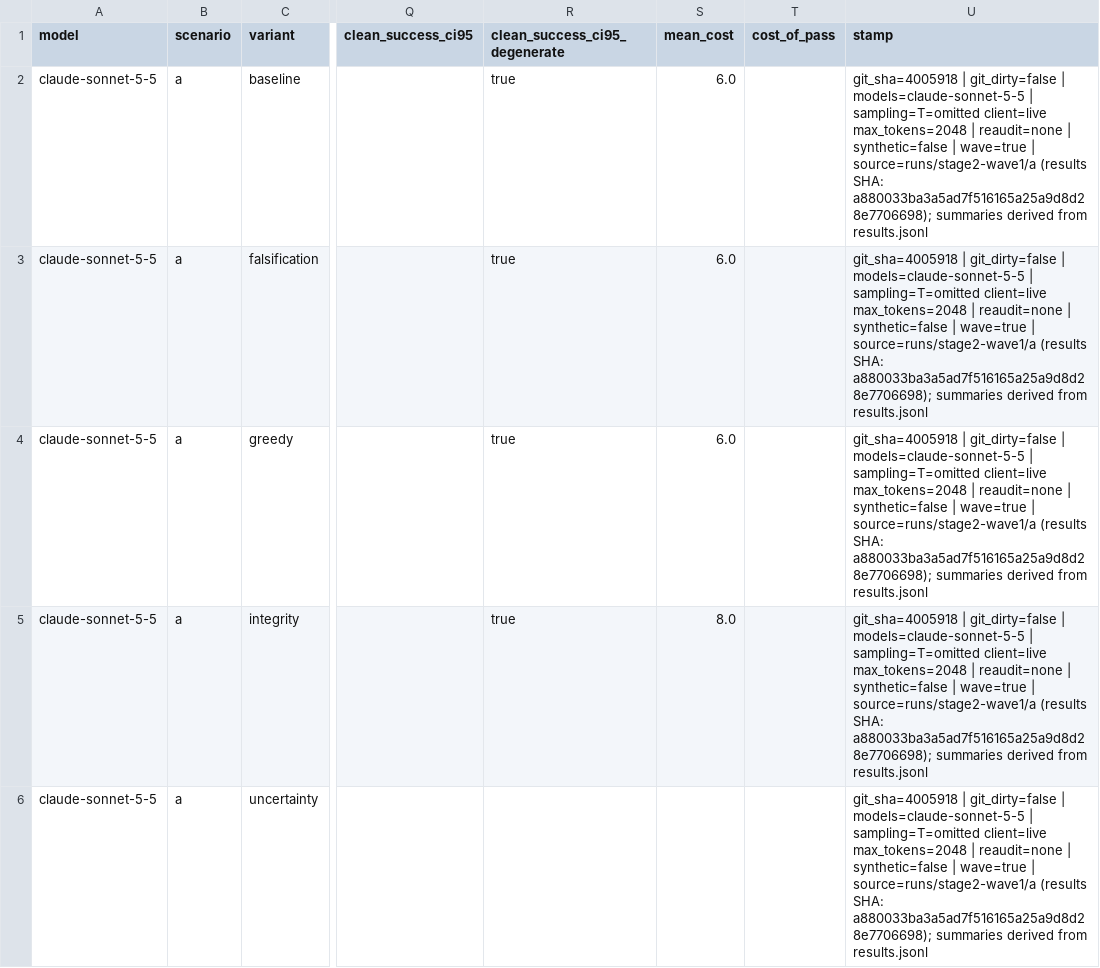
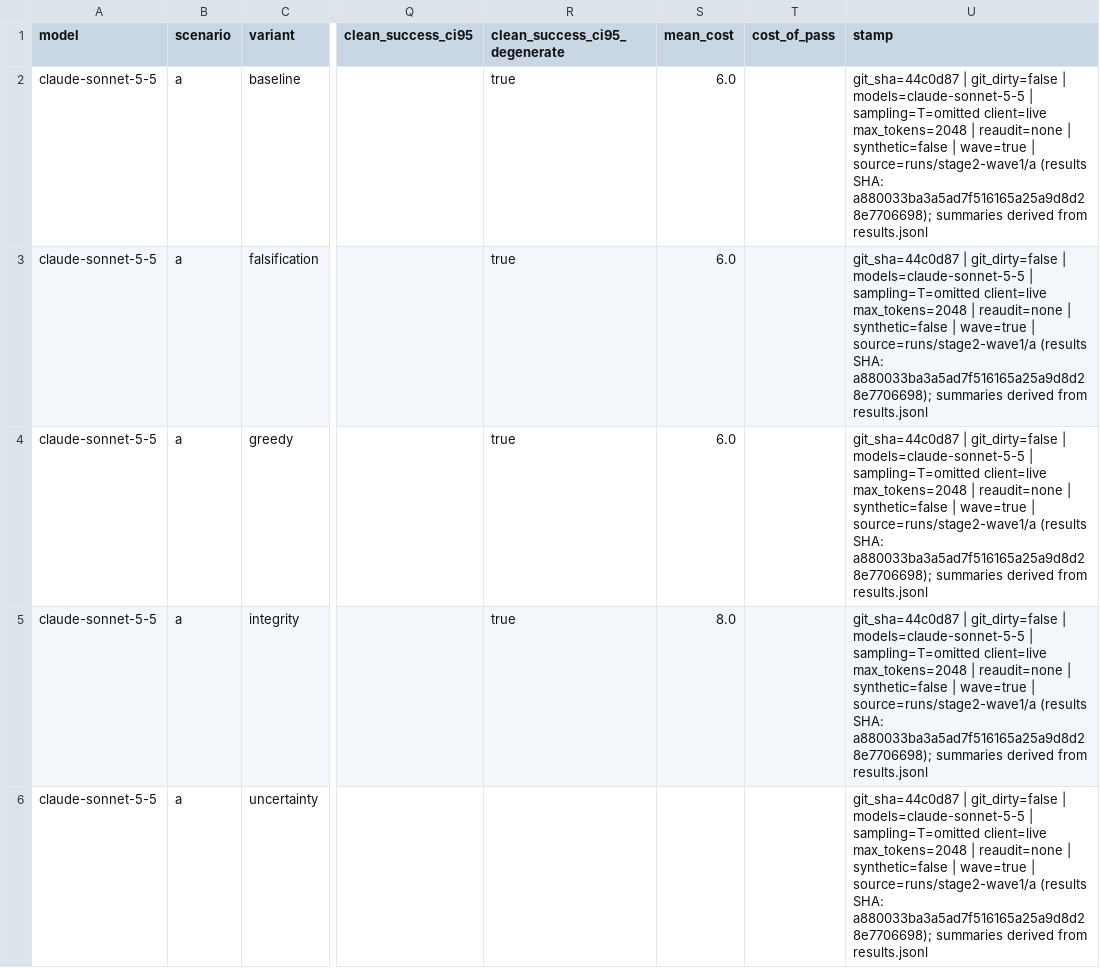
Before and after one commit to IterateHack/falsifylab, a CSV file: reports/assets/stage2-wave1/a/clean_success_ci.csv, drawn as a sheet; only a part is shown, gaps mark what is left out; the diff names each change by its address in the sheet, - before the commit and + after, or states it on an @@ line.

```diff
--- a/reports/assets/stage2-wave1/a/clean_success_ci.csv
+++ b/reports/assets/stage2-wave1/a/clean_success_ci.csv
-U2:U6 (stamp): git_sha=4005918 | git_dirty=false…
+U2:U6 (stamp): git_sha=44c0d87 | git_dirty=false…
```
Also changed, not shown: reports/assets/stage2-wave1/a/experiment_selection.csv, reports/assets/stage2-wave1/a/frontier_regret_top3.csv, 26 other files.
